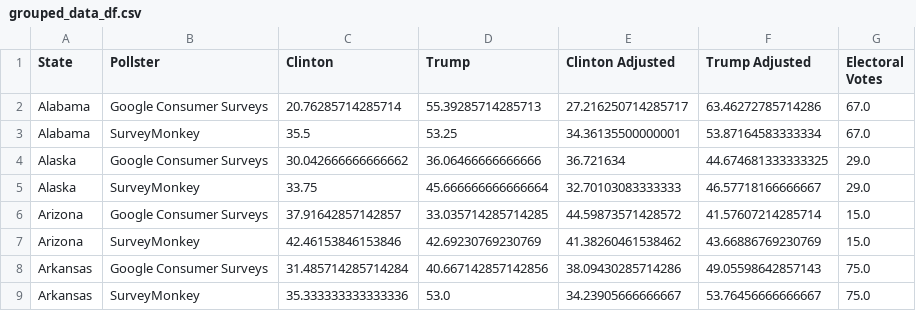
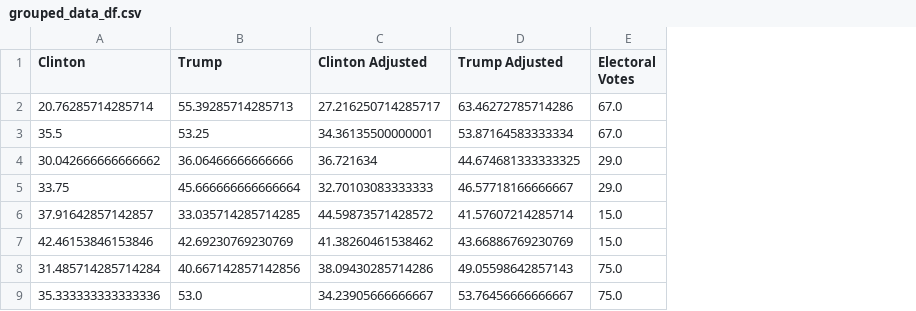
Before and after one commit to jobongie/ETL, a CSV file: data/grouped_data_df.csv, drawn as a sheet; only a part is shown; the diff names each change by its address in the sheet, - before the commit and + after, or states it on an @@ line.

```diff
--- a/data/grouped_data_df.csv
+++ b/data/grouped_data_df.csv
-column A (State), rows 2-9: Alabama | Alabama | Alaska | Alaska | Arizona | Arizona | Arkansas | Arkansas
-column B (Pollster), rows 2-9: Google Consumer Surveys | SurveyMonkey | Google Consumer Surveys | SurveyMonkey | Google Consumer Surveys | SurveyMonkey | Google Consumer Surveys | SurveyMonkey
```
Also changed, not shown: 5 other files.
